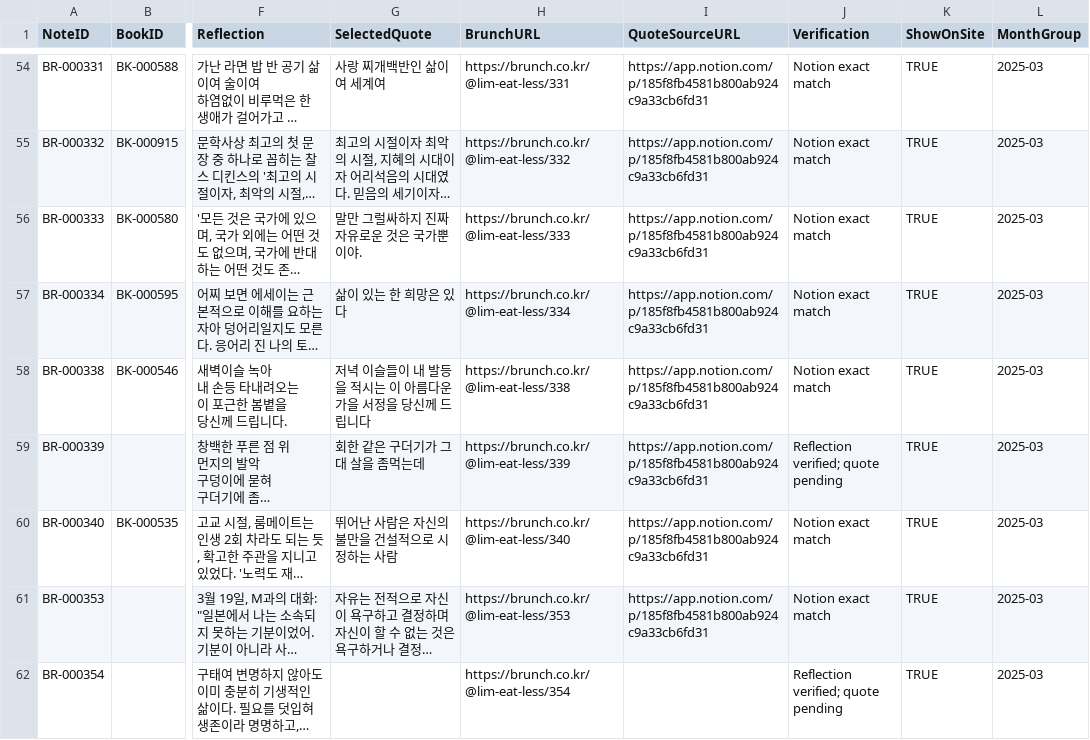
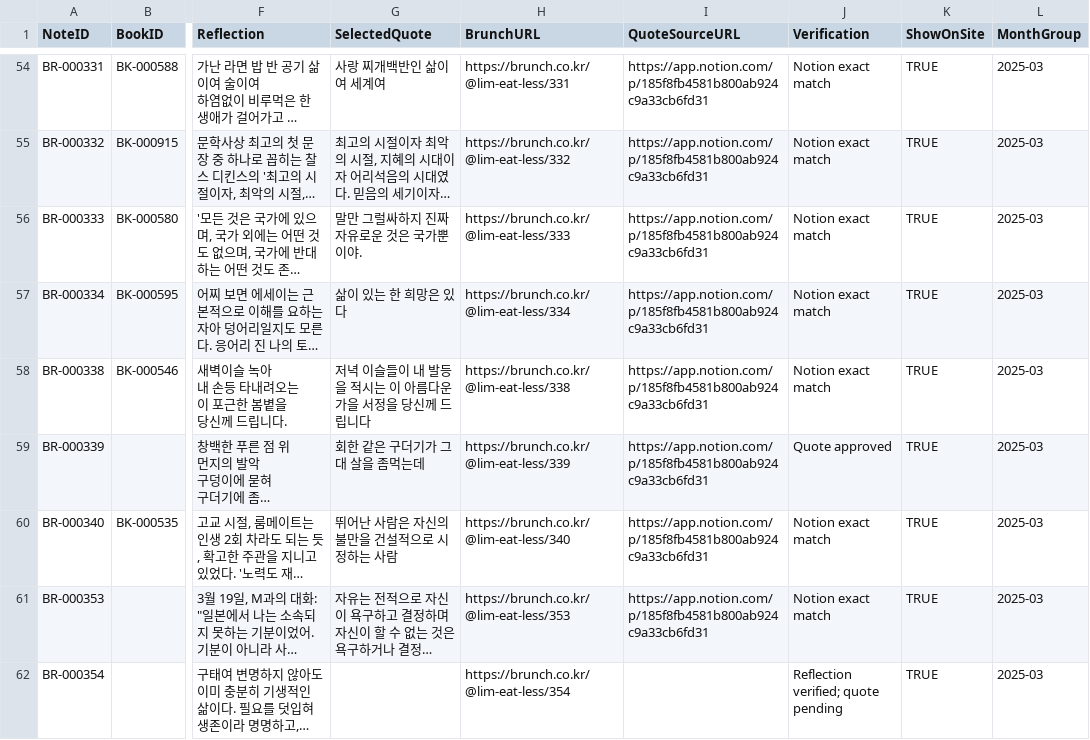
Before and after one commit to Limdaniel10/Portfolio, a CSV file: reading/sheets/ReadingNotes.csv, drawn as a sheet; only a part is shown, gaps mark what is left out; long unchanged cells end in …; the diff covers the shown part only; the diff names each change by its address in the sheet, - before the commit and + after, or states it on an @@ line.

Commit message:
data(writing-readings): approve six selected book passages

```diff
--- a/reading/sheets/ReadingNotes.csv
+++ b/reading/sheets/ReadingNotes.csv
-J59 (Verification): Reflection verified; quote pending
+J59 (Verification): Quote approved
```
Also changed, not shown: 9 edited cells elsewhere in this file, 1 other file.
